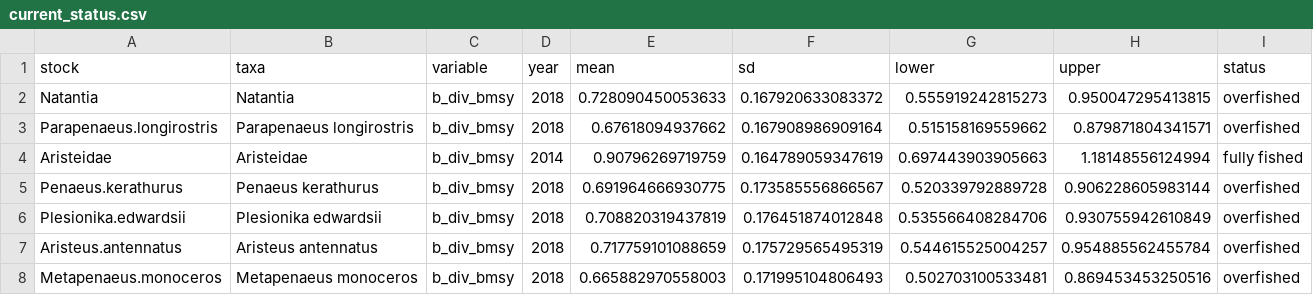
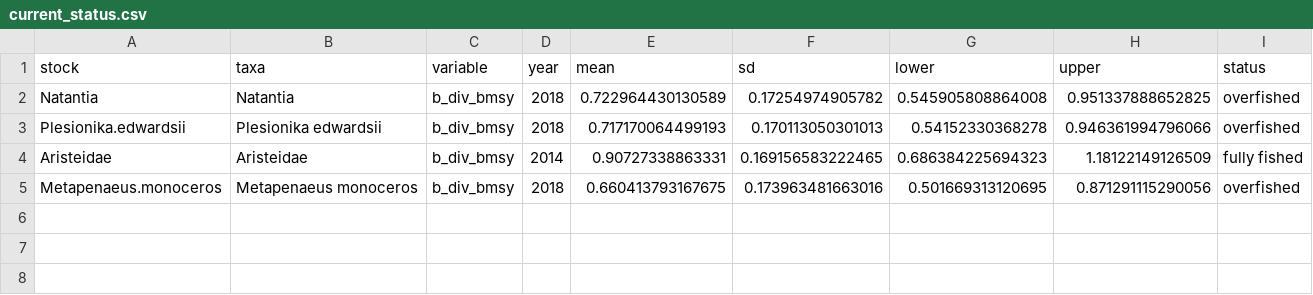
Before and after one commit to rishihermit/2021Area37Shrimps, a CSV file: output/current_status.csv, drawn as a sheet.

```diff
--- a/output/current_status.csv
+++ b/output/current_status.csv
@@ -1,8 +1,5 @@
 stock,taxa,variable,year,mean,sd,lower,upper,status
-Natantia,Natantia,b_div_bmsy,2018,0.728090450053633,0.167920633083372,0.555919242815273,0.950047295413815,overfished
-Parapenaeus.longirostris,Parapenaeus longirostris,b_div_bmsy,2018,0.67618094937662,0.167908986909164,0.515158169559662,0.879871804341571,overfished
-Aristeidae,Aristeidae,b_div_bmsy,2014,0.90796269719759,0.164789059347619,0.697443903905663,1.18148556124994,fully fished
-Penaeus.kerathurus,Penaeus kerathurus,b_div_bmsy,2018,0.691964666930775,0.173585556866567,0.520339792889728,0.906228605983144,overfished
-Plesionika.edwardsii,Plesionika edwardsii,b_div_bmsy,2018,0.708820319437819,0.176451874012848,0.535566408284706,0.930755942610849,overfished
-Aristeus.antennatus,Aristeus antennatus,b_div_bmsy,2018,0.717759101088659,0.175729565495319,0.544615525004257,0.954885562455784,overfished
-Metapenaeus.monoceros,Metapenaeus monoceros,b_div_bmsy,2018,0.665882970558003,0.171995104806493,0.502703100533481,0.869453453250516,overfished
+Natantia,Natantia,b_div_bmsy,2018,0.722964430130589,0.17254974905782,0.545905808864008,0.951337888652825,overfished
+Plesionika.edwardsii,Plesionika edwardsii,b_div_bmsy,2018,0.717170064499193,0.170113050301013,0.54152330368278,0.946361994796066,overfished
+Aristeidae,Aristeidae,b_div_bmsy,2014,0.90727338863331,0.169156583222465,0.686384225694323,1.18122149126509,fully fished
+Metapenaeus.monoceros,Metapenaeus monoceros,b_div_bmsy,2018,0.660413793167675,0.173963481663016,0.501669313120695,0.871291115290056,overfished
```
Also changed, not shown: bootstrap/data/ShrimpArea37.csv, bootstrap/initial/data/ShrimpArea37.csv, 16 other files.
